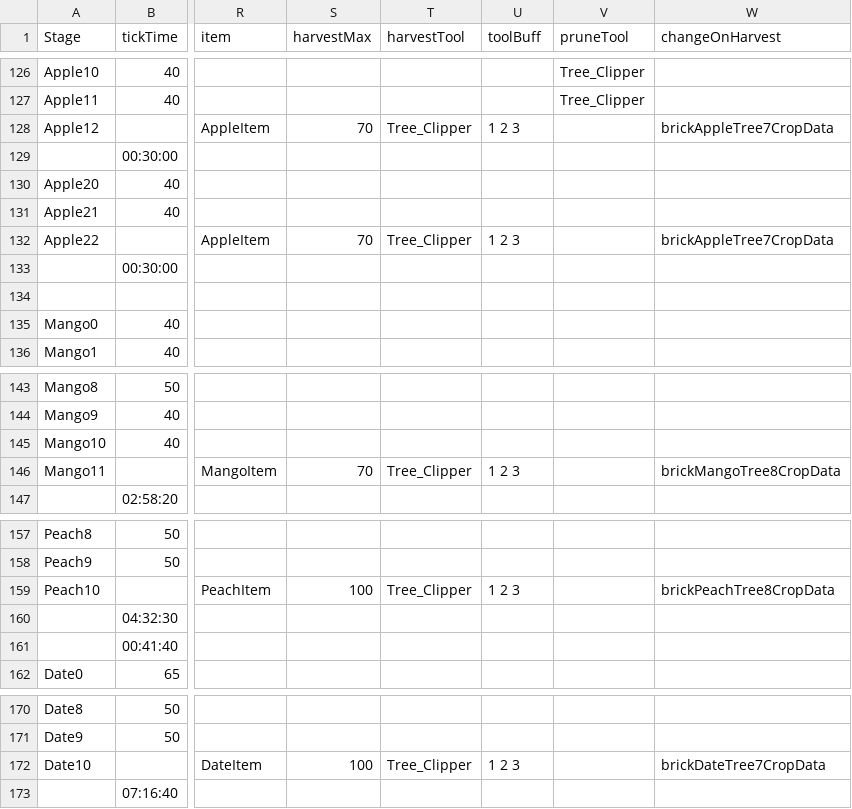
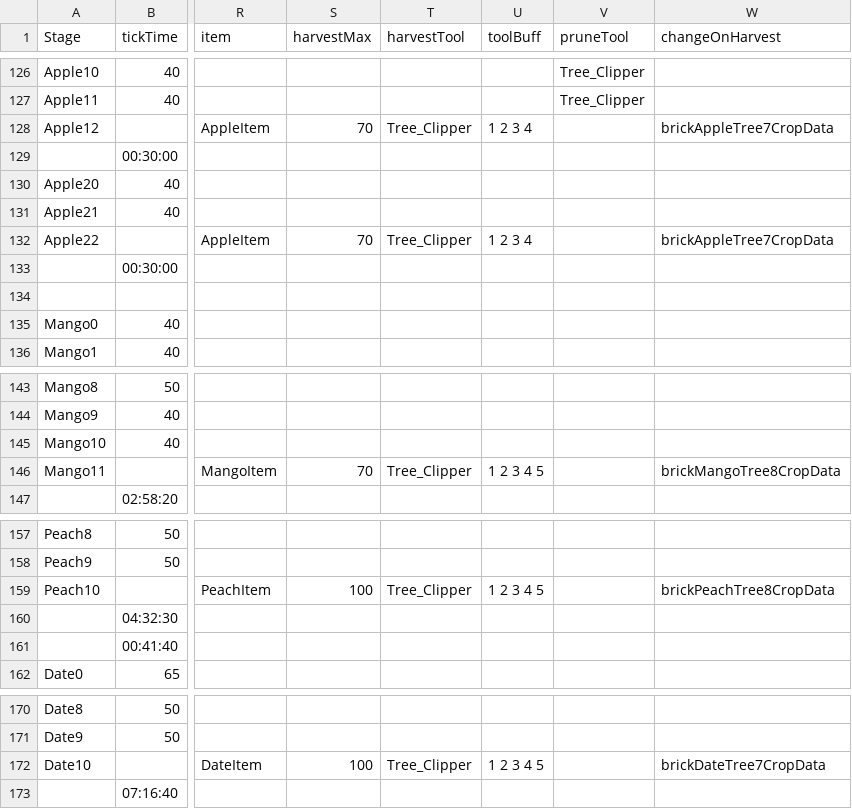
Before and after one commit to ConanODoyle/farming, a CSV file: config/plantData.csv, drawn as a sheet; only a part is shown, gaps mark what is left out; the diff names each change by its address in the sheet, - before the commit and + after, or states it on an @@ line.

Commit message:
Adjust pricing/yield balance

```diff
--- a/config/plantData.csv
+++ b/config/plantData.csv
-U128 (toolBuff): 1 2 3
+U128 (toolBuff): 1 2 3 4
-U132 (toolBuff): 1 2 3
+U132 (toolBuff): 1 2 3 4
-U146 (toolBuff): 1 2 3
+U146 (toolBuff): 1 2 3 4 5
-U159 (toolBuff): 1 2 3
+U159 (toolBuff): 1 2 3 4 5
-U172 (toolBuff): 1 2 3
+U172 (toolBuff): 1 2 3 4 5
```
Also changed, not shown: 2 other files.
